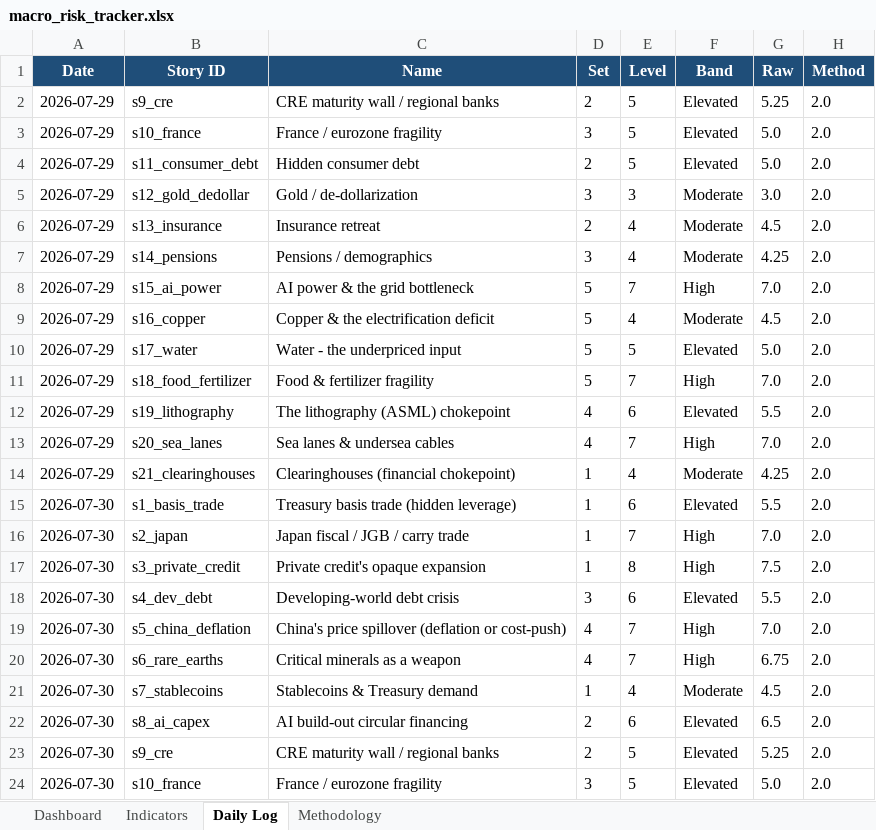
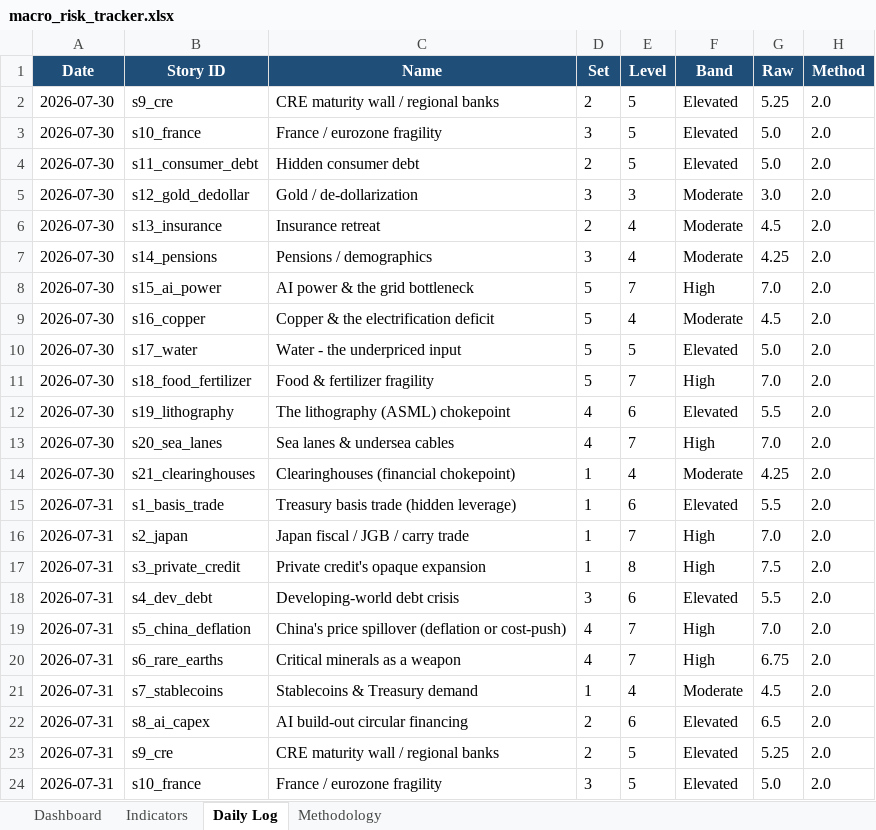
Before and after one commit to San-Geo/macro-risk-tracker, an Excel workbook: output/macro_risk_tracker.xlsx, sheet Daily Log, drawn as a sheet; only a part is shown; the shorter side is filled out with more unchanged rows; values as stored, in another font and other column widths than the file's, no borders; removed rows and columns are numbered as before the commit, all else as after; the diff covers the shown part only; the diff names each change by its address in the sheet, - before the commit and + after, or states it on an @@ line.

```diff
--- a/output/macro_risk_tracker.xlsx (sheet Daily Log)
+++ b/output/macro_risk_tracker.xlsx (sheet Daily Log)
-row 2: 2026-07-29 | s9_cre | CRE maturity wall / regional banks | 2 | 5 | Elevated | 5.25 | 2.0
-row 3: 2026-07-29 | s10_france | France / eurozone fragility | 3 | 5 | Elevated | 5.0 | 2.0
-row 4: 2026-07-29 | s11_consumer_debt | Hidden consumer debt | 2 | 5 | Elevated | 5.0 | 2.0
-row 5: 2026-07-29 | s12_gold_dedollar | Gold / de-dollarization | 3 | 3 | Moderate | 3.0 | 2.0
-row 6: 2026-07-29 | s13_insurance | Insurance retreat | 2 | 4 | Moderate | 4.5 | 2.0
-row 7: 2026-07-29 | s14_pensions | Pensions / demographics | 3 | 4 | Moderate | 4.25 | 2.0
-row 8: 2026-07-29 | s15_ai_power | AI power & the grid bottleneck | 5 | 7 | High | 7.0 | 2.0
-row 9: 2026-07-29 | s16_copper | Copper & the electrification deficit | 5 | 4 | Moderate | 4.5 | 2.0
-row 10: 2026-07-29 | s17_water | Water - the underpriced input | 5 | 5 | Elevated | 5.0 | 2.0
-row 11: 2026-07-29 | s18_food_fertilizer | Food & fertilizer fragility | 5 | 7 | High | 7.0 | 2.0
-row 12: 2026-07-29 | s19_lithography | The lithography (ASML) chokepoint | 4 | 6 | Elevated | 5.5 | 2.0
-row 13: 2026-07-29 | s20_sea_lanes | Sea lanes & undersea cables | 4 | 7 | High | 7.0 | 2.0
-row 14: 2026-07-29 | s21_clearinghouses | Clearinghouses (financial chokepoint) | 1 | 4 | Moderate | 4.25 | 2.0
-row 15: 2026-07-30 | s1_basis_trade | Treasury basis trade (hidden leverage) | 1 | 6 | Elevated | 5.5 | 2.0
-row 16: 2026-07-30 | s2_japan | Japan fiscal / JGB / carry trade | 1 | 7 | High | 7.0 | 2.0
-row 17: 2026-07-30 | s3_private_credit | Private credit's opaque expansion | 1 | 8 | High | 7.5 | 2.0
-row 18: 2026-07-30 | s4_dev_debt | Developing-world debt crisis | 3 | 6 | Elevated | 5.5 | 2.0
-row 19: 2026-07-30 | s5_china_deflation | China's price spillover (deflation or cost-push) | 4 | 7 | High | 7.0 | 2.0
-row 20: 2026-07-30 | s6_rare_earths | Critical minerals as a weapon | 4 | 7 | High | 6.75 | 2.0
-row 21: 2026-07-30 | s7_stablecoins | Stablecoins & Treasury demand | 1 | 4 | Moderate | 4.5 | 2.0
-row 22: 2026-07-30 | s8_ai_capex | AI build-out circular financing | 2 | 6 | Elevated | 6.5 | 2.0
```
Also changed, not shown: 21 added rows elsewhere in this sheet, sheet Methodology, sheet Indicators, sheet Dashboard, 10 other files.
